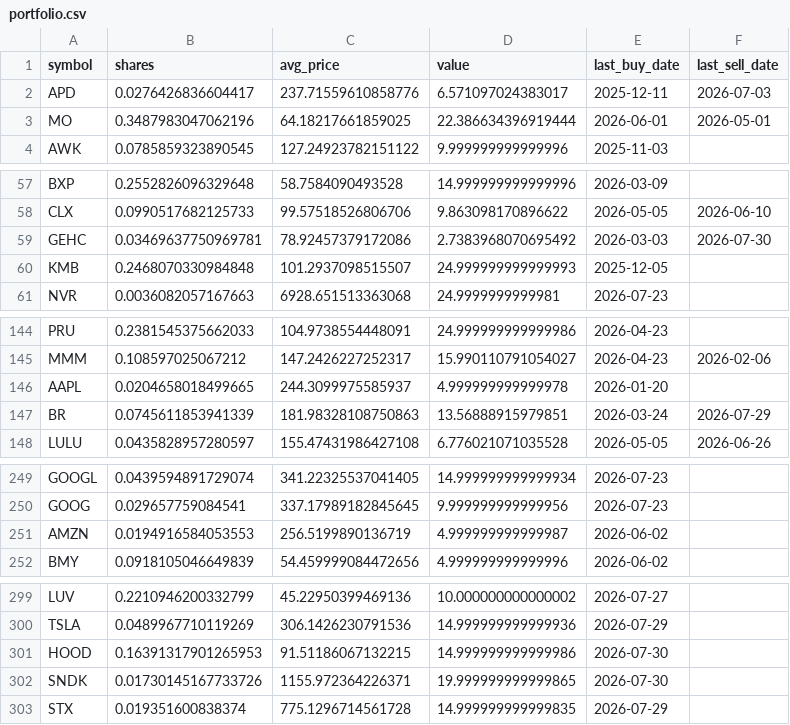
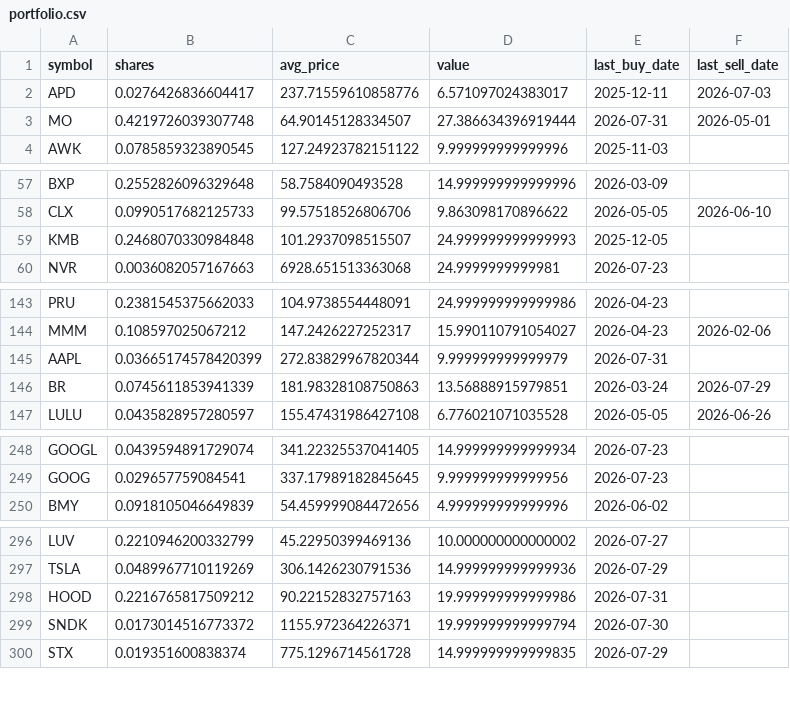
Before and after one commit to TechGroei/Test_Stock_Trading_Strategy, a CSV file: data/portfolio.csv, drawn as a sheet; only a part is shown, gaps mark what is left out; the diff covers the shown part only.

```diff
--- a/data/portfolio.csv
+++ b/data/portfolio.csv
@@ -2,3 +2,3 @@ symbol,shares,avg_price,value,last_buy_date,last_sell_date
 APD,0.0276426836604417,237.71559610858776,6.571097024383017,2025-12-11,2026-07-03
-MO,0.3487983047062196,64.18217661859025,22.386634396919444,2026-06-01,2026-05-01
+MO,0.4219726039307748,64.90145128334507,27.386634396919444,2026-07-31,2026-05-01
 AWK,0.0785859323890545,127.24923782151122,9.999999999999996,2025-11-03,
@@ -58,3 +58,2 @@ BXP,0.2552826096329648,58.7584090493528,14.999999999999996,2026-03-09,
 CLX,0.0990517682125733,99.57518526806706,9.863098170896622,2026-05-05,2026-06-10
-GEHC,0.03469637750969781,78.92457379172086,2.7383968070695492,2026-03-03,2026-07-30
 KMB,0.2468070330984848,101.2937098515507,24.999999999999993,2025-12-05,
@@ -145,3 +144,3 @@ PRU,0.2381545375662033,104.9738554448091,24.999999999999986,2026-04-23,
 MMM,0.108597025067212,147.2426227252317,15.990110791054027,2026-04-23,2026-02-06
-AAPL,0.0204658018499665,244.3099975585937,4.999999999999978,2026-01-20,
+AAPL,0.03665174578420399,272.83829967820344,9.999999999999979,2026-07-31,
 BR,0.0745611853941339,181.98328108750863,13.56888915979851,2026-03-24,2026-07-29
@@ -250,3 +249,2 @@ GOOGL,0.0439594891729074,341.22325537041405,14.999999999999934,2026-07-23,
 GOOG,0.029657759084541,337.17989182845645,9.999999999999956,2026-07-23,
-AMZN,0.0194916584053553,256.5199890136719,4.999999999999987,2026-06-02,
 BMY,0.0918105046649839,54.459999084472656,4.999999999999996,2026-06-02,
@@ -300,4 +297,4 @@ LUV,0.2210946200332799,45.22950399469136,10.000000000000002,2026-07-27,
 TSLA,0.0489967710119269,306.1426230791536,14.999999999999936,2026-07-29,
-HOOD,0.16391317901265953,91.51186067132215,14.999999999999986,2026-07-30,
-SNDK,0.01730145167733726,1155.972364226371,19.999999999999865,2026-07-30,
+HOOD,0.2216765817509212,90.22152832757163,19.999999999999986,2026-07-31,
+SNDK,0.0173014516773372,1155.972364226371,19.999999999999794,2026-07-30,
 STX,0.019351600838374,775.1296714561728,14.999999999999835,2026-07-29,
```
Also changed, not shown: 2 added rows, 1 removed row and 39 edited cells elsewhere in this file, data/trades_history.csv, 1 other file.
